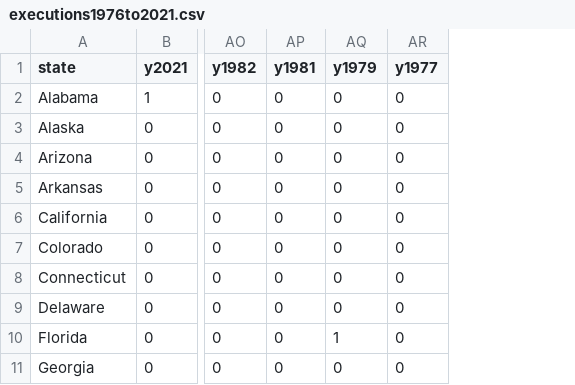
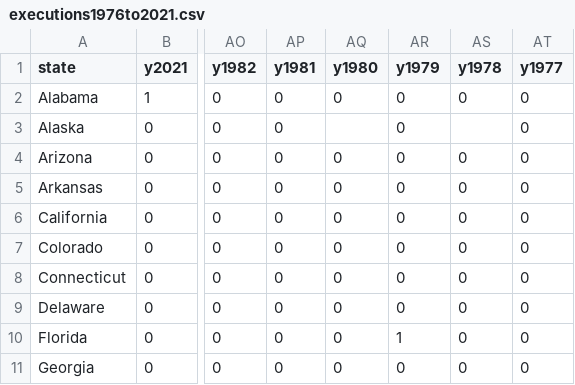
Before and after one commit to STAT-JET-ASU/Datasets, a CSV file: Instructor/executions1976to2021.csv, drawn as a sheet; only a part is shown, gaps mark what is left out; the diff names each change by its address in the sheet, - before the commit and + after, or states it on an @@ line.

Commit message:
Update executions 1976 to 2021 dataset

```diff
--- a/Instructor/executions1976to2021.csv
+++ b/Instructor/executions1976to2021.csv
+column AQ (y1980), rows 2-11: 0 |  | 0 | 0 | 0 | 0 | 0 | 0 | 0 | 0
+column AS (y1978), rows 2-11: 0 |  | 0 | 0 | 0 | 0 | 0 | 0 | 0 | 0
```
